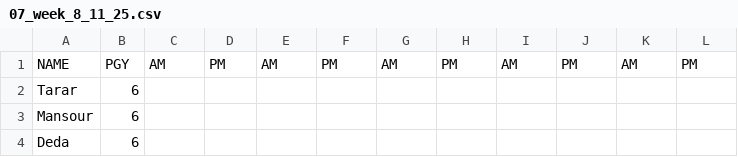
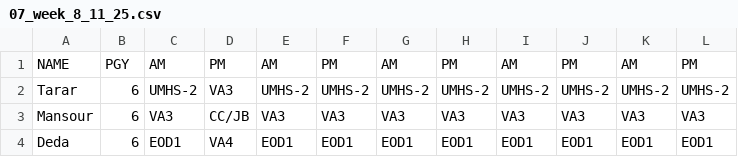
Before and after one commit to mahomus1/Mizzou, a CSV file: 07_week_8_11_25.csv, drawn as a sheet; only a part is shown; the diff covers the shown part only.

Commit message:
Populate Aug 11 2025 schedule

```diff
--- a/07_week_8_11_25.csv
+++ b/07_week_8_11_25.csv
@@ -1,4 +1,4 @@
 NAME,PGY,AM,PM,AM,PM,AM,PM,AM,PM,AM,PM
-Tarar,6,,,,,,,,,
-Mansour,6,,,,,,,,,
-Deda,6,,,,,,,,,
+Tarar,6,UMHS-2,VA3,UMHS-2,UMHS-2,UMHS-2,UMHS-2,UMHS-2,UMHS-2,UMHS-2,UMHS-2
+Mansour,6,VA3,CC/JB,VA3,VA3,VA3,VA3,VA3,VA3,VA3,VA3
+Deda,6,EOD1,VA4,EOD1,EOD1,EOD1,EOD1,EOD1,EOD1,EOD1,EOD1
```
Also changed, not shown: 70 edited cells elsewhere in this file.
